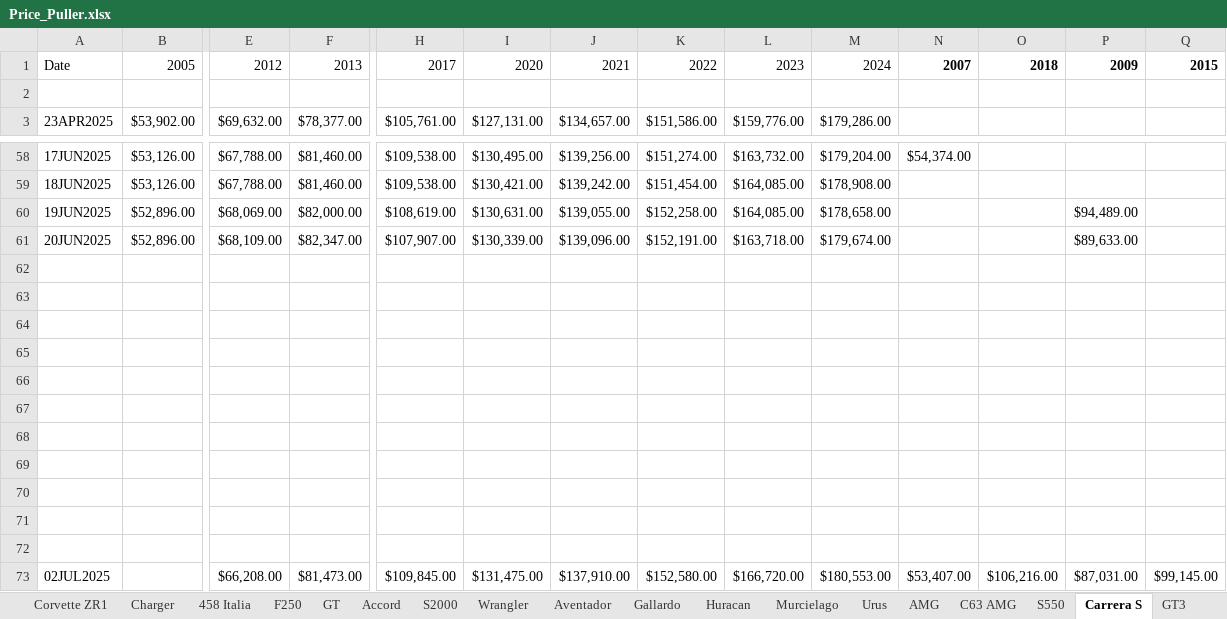
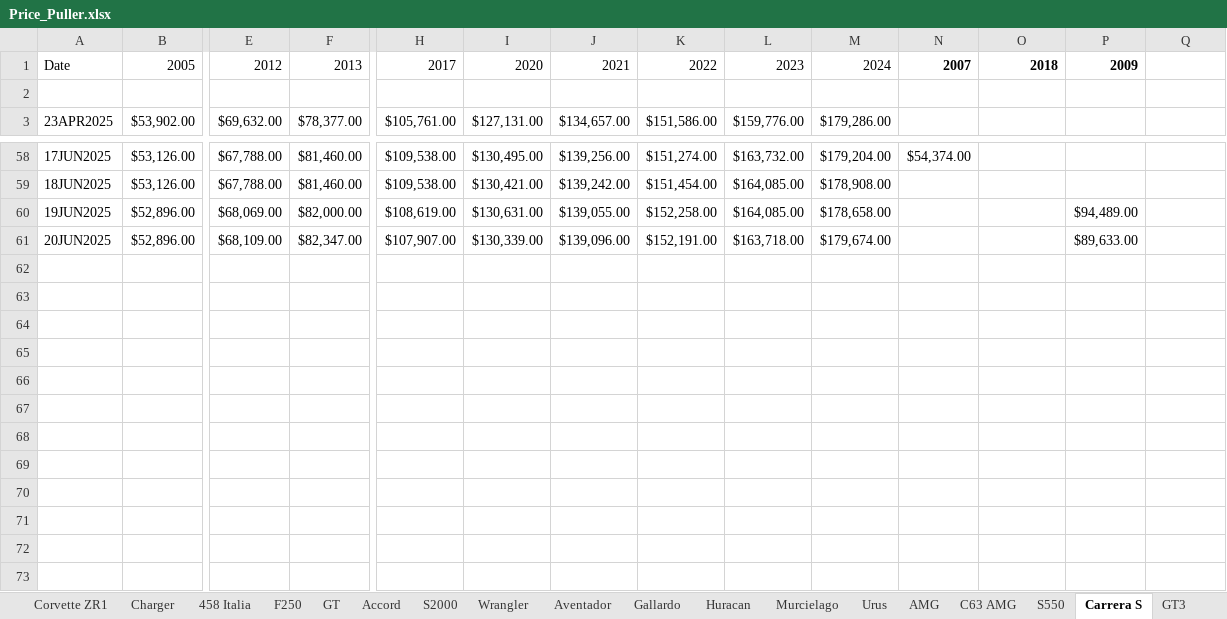
Before and after one commit to CantCommitRiteNow/Price-Puller---Used-Cars, an Excel workbook: Price_Puller.xlsx, sheet Carrera S, drawn as a sheet; only a part is shown, gaps mark what is left out; values as stored, in another font and other column widths than the file's, no borders; conditional formats not drawn; rows hold the shown columns only; the diff names each change by its address in the sheet, - before the commit and + after, or states it on an @@ line.

```diff
--- a/Price_Puller.xlsx (sheet Carrera S)
+++ b/Price_Puller.xlsx (sheet Carrera S)
-Q1: 2015
+Q1: (empty)
-row 62: (empty)
-row 63: (empty)
-row 64: (empty)
-row 65: (empty)
-row 66: (empty)
-row 67: (empty)
-row 68: (empty)
-row 69: (empty)
-row 70: (empty)
-row 71: (empty)
-row 72: (empty)
-row 73: 02JUL2025 |  | $66,208.00 | $81,473.00 | $109,845.00 | $131,475.00 | $137,910.00 | $152,580.00 | $166,720.00 | $180,553.00 | $53,407.00 | $106,216.00 | $87,031.00 | $99,145.00
```
Also changed, not shown: sheet M5, sheet Corvette Z06, sheet G Wagon, sheet SQ5, sheet Wrangler, sheet Q5, 37 more sheets.
